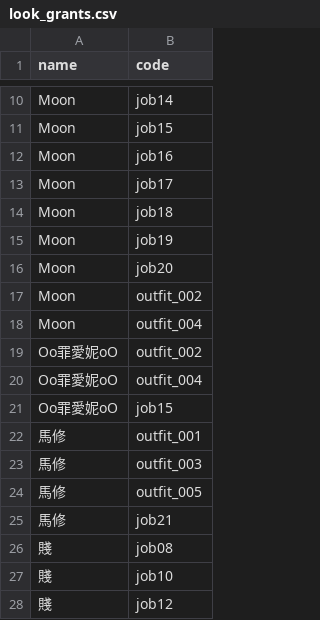
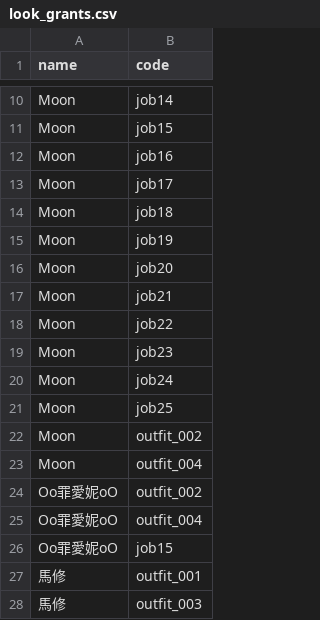
Before and after one commit to minruuwu/bigadventure, a CSV file: assets/data/look_grants.csv, drawn as a sheet; only a part is shown, gaps mark what is left out; the shorter side is filled out with more unchanged rows; the diff names each change by its address in the sheet, - before the commit and + after, or states it on an @@ line.

Commit message:
Update look_grants.csv

```diff
--- a/assets/data/look_grants.csv
+++ b/assets/data/look_grants.csv
+row 17: Moon | job21
+row 18: Moon | job22
+row 19: Moon | job23
+row 20: Moon | job24
+row 21: Moon | job25
```
